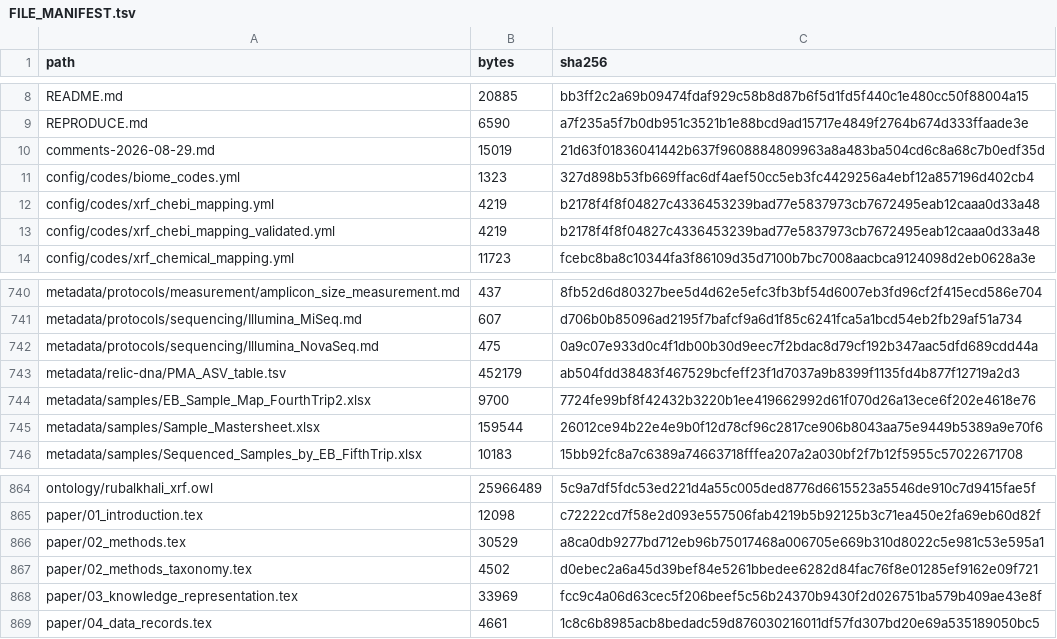
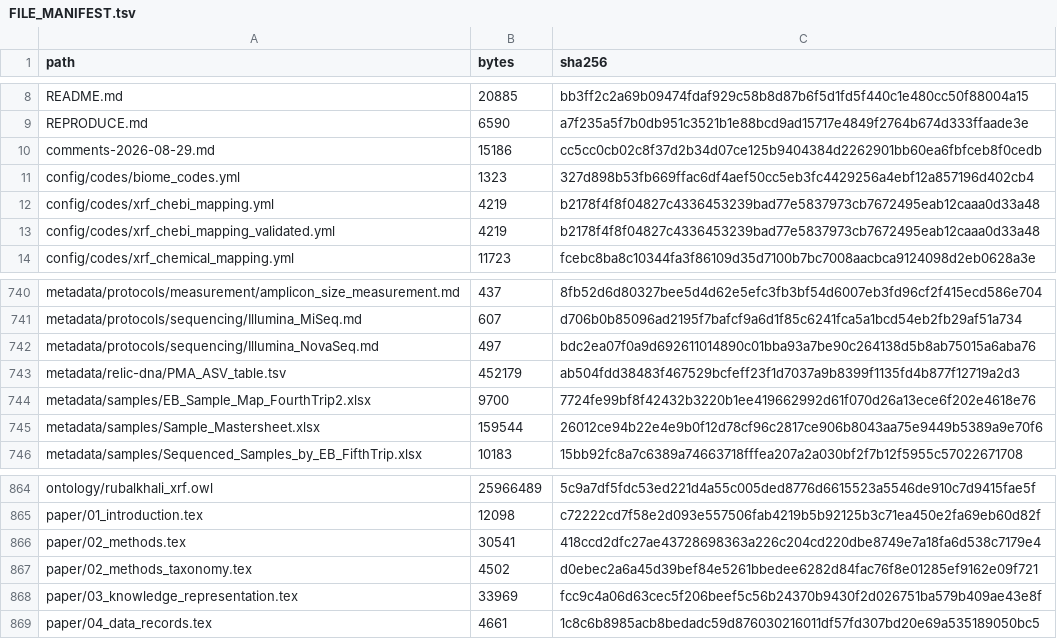
Before and after one commit to bio-ontology-research-group/empty-quarter-ecology-data, a TSV file: FILE_MANIFEST.tsv, drawn as a sheet; only a part is shown, gaps mark what is left out.

```diff
--- a/FILE_MANIFEST.tsv
+++ b/FILE_MANIFEST.tsv
@@ -9,3 +9,3 @@ README.md	20885	bb3ff2c2a69b09474fdaf929c58b8d87b6f5d1fd5f440c1e480cc50f88004a15
 REPRODUCE.md	6590	a7f235a5f7b0db951c3521b1e88bcd9ad15717e4849f2764b674d333ffaade3e
-comments-2026-08-29.md	15019	21d63f01836041442b637f9608884809963a8a483ba504cd6c8a68c7b0edf35d
+comments-2026-08-29.md	15186	cc5cc0cb02c8f37d2b34d07ce125b9404384d2262901bb60ea6fbfceb8f0cedb
 config/codes/biome_codes.yml	1323	327d898b53fb669ffac6df4aef50cc5eb3fc4429256a4ebf12a857196d402cb4
@@ -741,3 +741,3 @@ metadata/protocols/measurement/amplicon_size_measurement.md	437	8fb52d6d80327bee
 metadata/protocols/sequencing/Illumina_MiSeq.md	607	d706b0b85096ad2195f7bafcf9a6d1f85c6241fca5a1bcd54eb2fb29af51a734
-metadata/protocols/sequencing/Illumina_NovaSeq.md	475	0a9c07e933d0c4f1db00b30d9eec7f2bdac8d79cf192b347aac5dfd689cdd44a
+metadata/protocols/sequencing/Illumina_NovaSeq.md	497	bdc2ea07f0a9d692611014890c01bba93a7be90c264138d5b8ab75015a6aba76
 metadata/relic-dna/PMA_ASV_table.tsv	452179	ab504fdd38483f467529bcfeff23f1d7037a9b8399f1135fd4b877f12719a2d3
@@ -865,3 +865,3 @@ ontology/rubalkhali_xrf.owl	25966489	5c9a7df5fdc53ed221d4a55c005ded8776d6615523a
 paper/01_introduction.tex	12098	c72222cd7f58e2d093e557506fab4219b5b92125b3c71ea450e2fa69eb60d82f
-paper/02_methods.tex	30529	a8ca0db9277bd712eb96b75017468a006705e669b310d8022c5e981c53e595a1
+paper/02_methods.tex	30541	418ccd2dfc27ae43728698363a226c204cd220dbe8749e7a18fa6d538c7179e4
 paper/02_methods_taxonomy.tex	4502	d0ebec2a6a45d39bef84e5261bbedee6282d84fac76f8e01285ef9162e09f721
```
